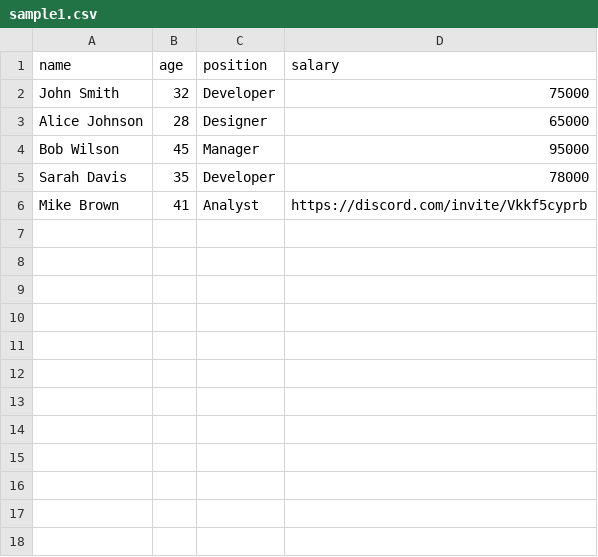
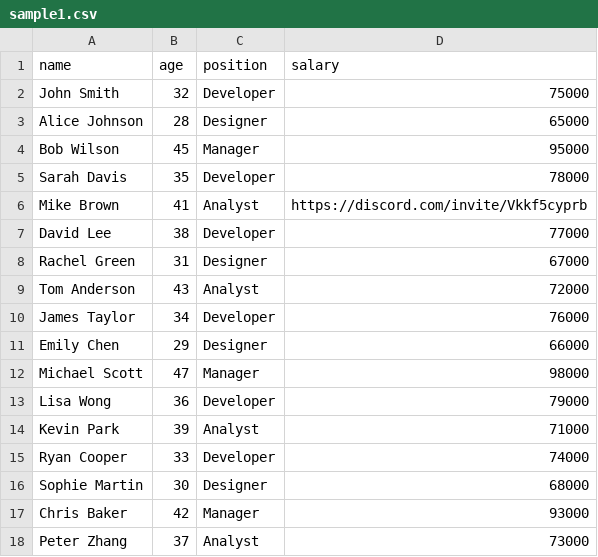
Before and after one commit to R2boot3r/CSV_Diff, a CSV file: sample1.csv, drawn as a sheet.

```diff
--- a/sample1.csv
+++ b/sample1.csv
@@ -6 +6,13 @@ Sarah Davis,35,Developer,78000
 Mike Brown,41,Analyst,https://discord.com/invite/Vkkf5cyprb
+David Lee,38,Developer,77000
+Rachel Green,31,Designer,67000
+Tom Anderson,43,Analyst,72000
+James Taylor,34,Developer,76000
+Emily Chen,29,Designer,66000
+Michael Scott,47,Manager,98000
+Lisa Wong,36,Developer,79000
+Kevin Park,39,Analyst,71000
+Ryan Cooper,33,Developer,74000
+Sophie Martin,30,Designer,68000
+Chris Baker,42,Manager,93000
+Peter Zhang,37,Analyst,73000
```
Also changed, not shown: sample2.csv, 2 other files.
